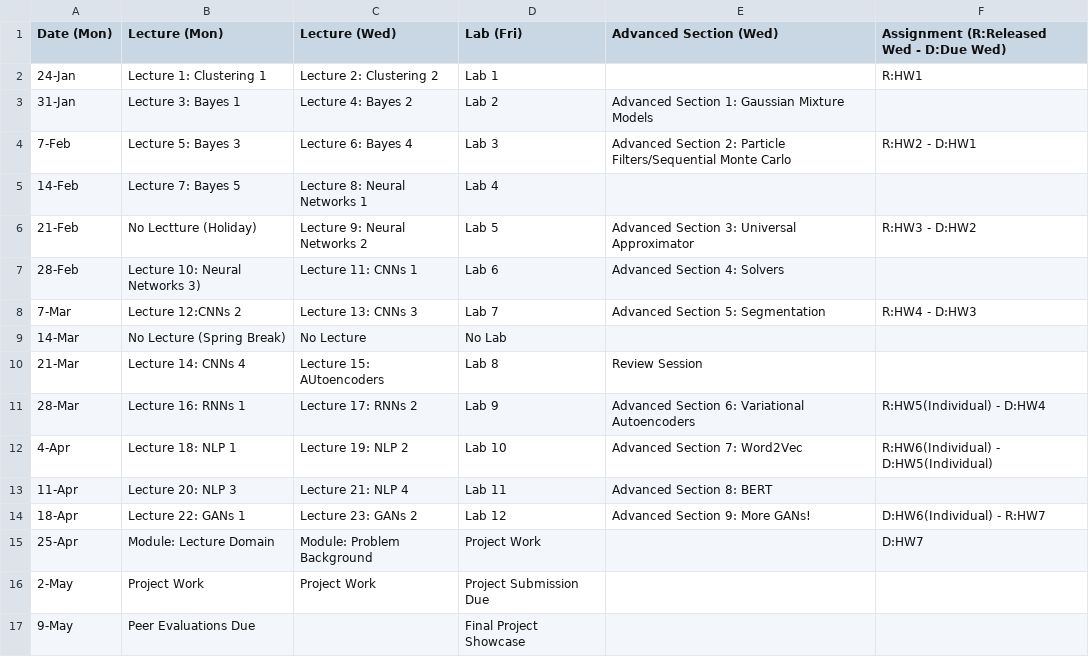
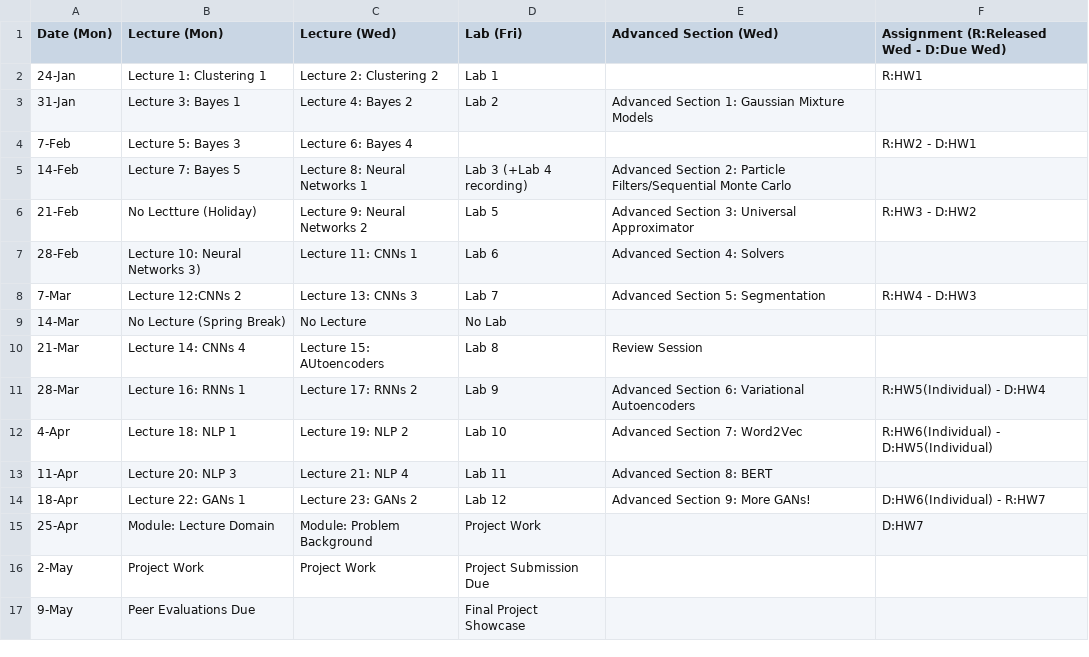
Before and after one commit to Harvard-IACS/2022-CS109B, a CSV file: content/pages/schedule.csv, drawn as a sheet.

Commit message:
a-sec 2 date corrected

```diff
--- a/content/pages/schedule.csv
+++ b/content/pages/schedule.csv
@@ -3,4 +3,4 @@ Date (Mon),Lecture (Mon),Lecture (Wed),Lab (Fri),Advanced Section (Wed),Assignme
 31-Jan,Lecture 3: Bayes 1,Lecture 4: Bayes 2,Lab 2, Advanced Section 1: Gaussian Mixture Models,
-7-Feb,Lecture 5: Bayes 3,Lecture 6: Bayes 4,Lab 3,Advanced Section 2: Particle Filters/Sequential Monte Carlo,R:HW2 - D:HW1
-14-Feb, Lecture 7: Bayes 5,Lecture 8: Neural Networks 1,Lab 4,,
+7-Feb,Lecture 5: Bayes 3,Lecture 6: Bayes 4,,,R:HW2 - D:HW1
+14-Feb, Lecture 7: Bayes 5,Lecture 8: Neural Networks 1,Lab 3 (+Lab 4 recording),Advanced Section 2: Particle Filters/Sequential Monte Carlo,
 21-Feb,No Lectture (Holiday), Lecture 9: Neural Networks 2,Lab 5,Advanced Section 3: Universal Approximator,R:HW3 - D:HW2
```
Also changed, not shown: 3 other files.
